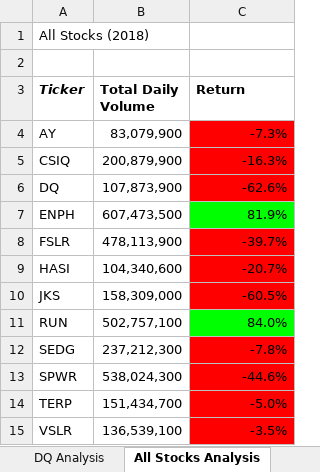
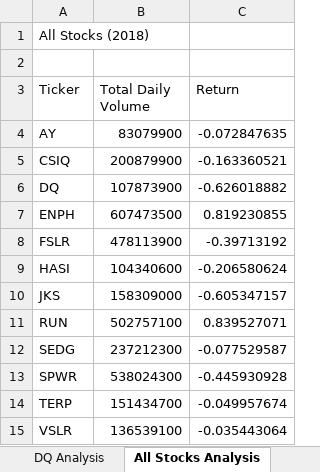
Before and after one commit to Nmerced25/Stocks-Analysis, an Excel workbook: green_stocks.xlsm, sheet All Stocks Analysis, drawn as a sheet; values as stored, in another font and other column widths than the file's, no borders; charts and pictures not drawn; the diff names each change by its address in the sheet, - before the commit and + after, or states it on an @@ line.

Commit message:
Add files via upload

```diff
--- a/green_stocks.xlsm (sheet All Stocks Analysis)
+++ b/green_stocks.xlsm (sheet All Stocks Analysis)
-A3:C3 bold: on
+A3:C3 bold: off
-A3 italic: on
+A3 italic: off
-B4 (Total Daily Volume): 83,079,900
+B4 (Total Daily Volume): 83079900
-C4 (Return): -7.3%
+C4 (Return): -0.072847635
-C4:C6 fill: #FF0000
+C4:C6 fill: none
-B5 (Total Daily Volume): 200,879,900
+B5 (Total Daily Volume): 200879900
-C5 (Return): -16.3%
+C5 (Return): -0.163360521
-B6 (Total Daily Volume): 107,873,900
+B6 (Total Daily Volume): 107873900
-C6 (Return): -62.6%
+C6 (Return): -0.626018882
-B7 (Total Daily Volume): 607,473,500
+B7 (Total Daily Volume): 607473500
-C7 (Return): 81.9%
+C7 (Return): 0.819230855
-C7 fill: #00FF00
+C7 fill: none
-B8 (Total Daily Volume): 478,113,900
+B8 (Total Daily Volume): 478113900
-C8 (Return): -39.7%
+C8 (Return): -0.39713192
-C8:C10 fill: #FF0000
+C8:C10 fill: none
-B9 (Total Daily Volume): 104,340,600
+B9 (Total Daily Volume): 104340600
-C9 (Return): -20.7%
+C9 (Return): -0.206580624
-B10 (Total Daily Volume): 158,309,000
+B10 (Total Daily Volume): 158309000
-C10 (Return): -60.5%
+C10 (Return): -0.605347157
-B11 (Total Daily Volume): 502,757,100
+B11 (Total Daily Volume): 502757100
-C11 (Return): 84.0%
+C11 (Return): 0.839527071
-C11 fill: #00FF00
+C11 fill: none
-B12 (Total Daily Volume): 237,212,300
+B12 (Total Daily Volume): 237212300
-C12 (Return): -7.8%
+C12 (Return): -0.077529587
-C12:C15 fill: #FF0000
+C12:C15 fill: none
-B13 (Total Daily Volume): 538,024,300
+B13 (Total Daily Volume): 538024300
-C13 (Return): -44.6%
+C13 (Return): -0.445930928
-B14 (Total Daily Volume): 151,434,700
+B14 (Total Daily Volume): 151434700
-C14 (Return): -5.0%
+C14 (Return): -0.049957674
-B15 (Total Daily Volume): 136,539,100
+B15 (Total Daily Volume): 136539100
-C15 (Return): -3.5%
+C15 (Return): -0.035443064
```
Also changed, not shown: charts or pictures.
